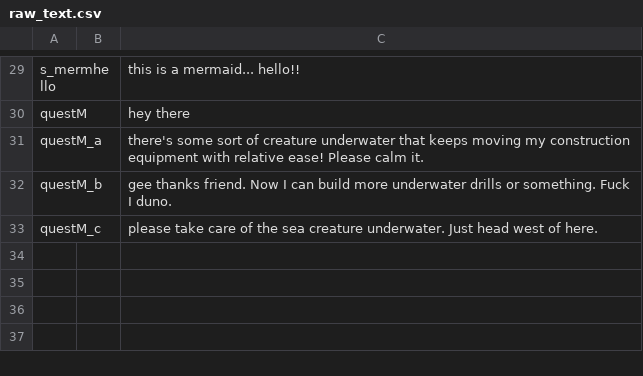
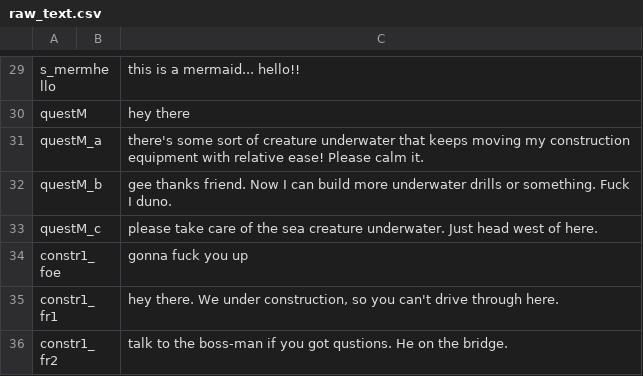
Before and after one commit to HauntedBees/Uprooted2D, a CSV file: raw_text.csv, drawn as a sheet; only a part is shown, gaps mark what is left out; the diff names each change by its address in the sheet, - before the commit and + after, or states it on an @@ line.

Commit message:
added construction worker details.

```diff
--- a/raw_text.csv
+++ b/raw_text.csv
+row 34: constr1_foe |  | gonna fuck you up
+row 35: constr1_fr1 |  | hey there. We under construction, so you can't drive through here.
+row 36: constr1_fr2 |  | talk to the boss-man if you got qustions. He on the bridge.
```
Also changed, not shown: 7 other files.
